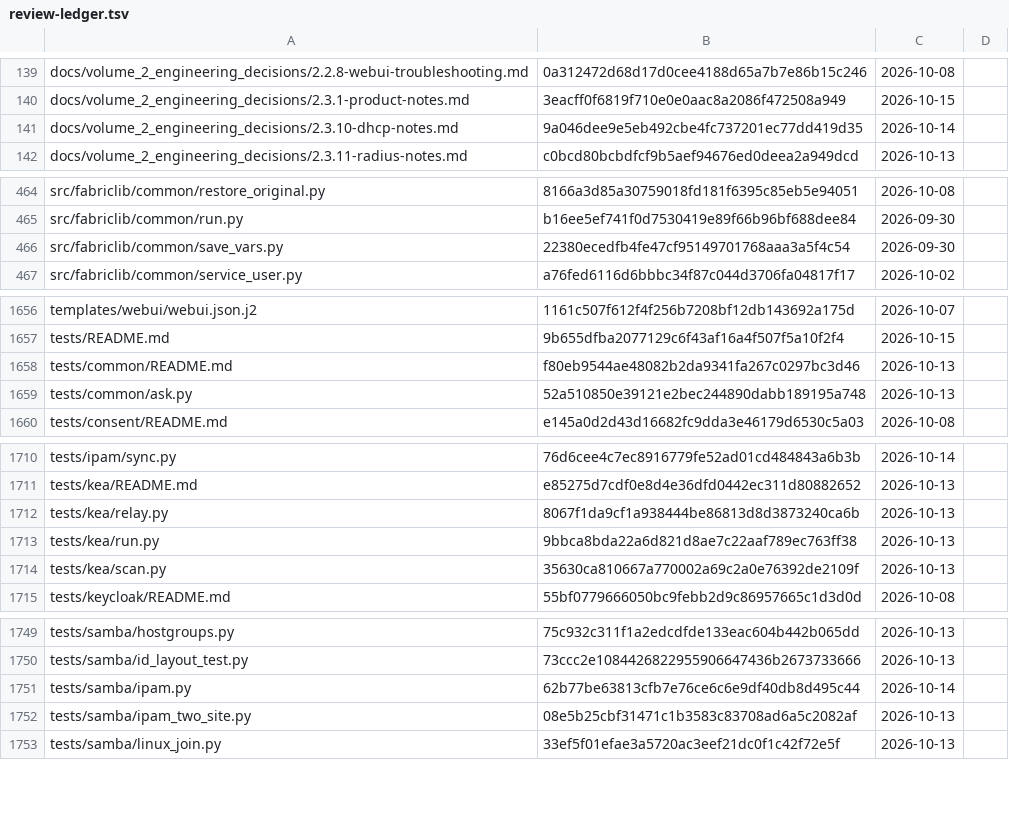
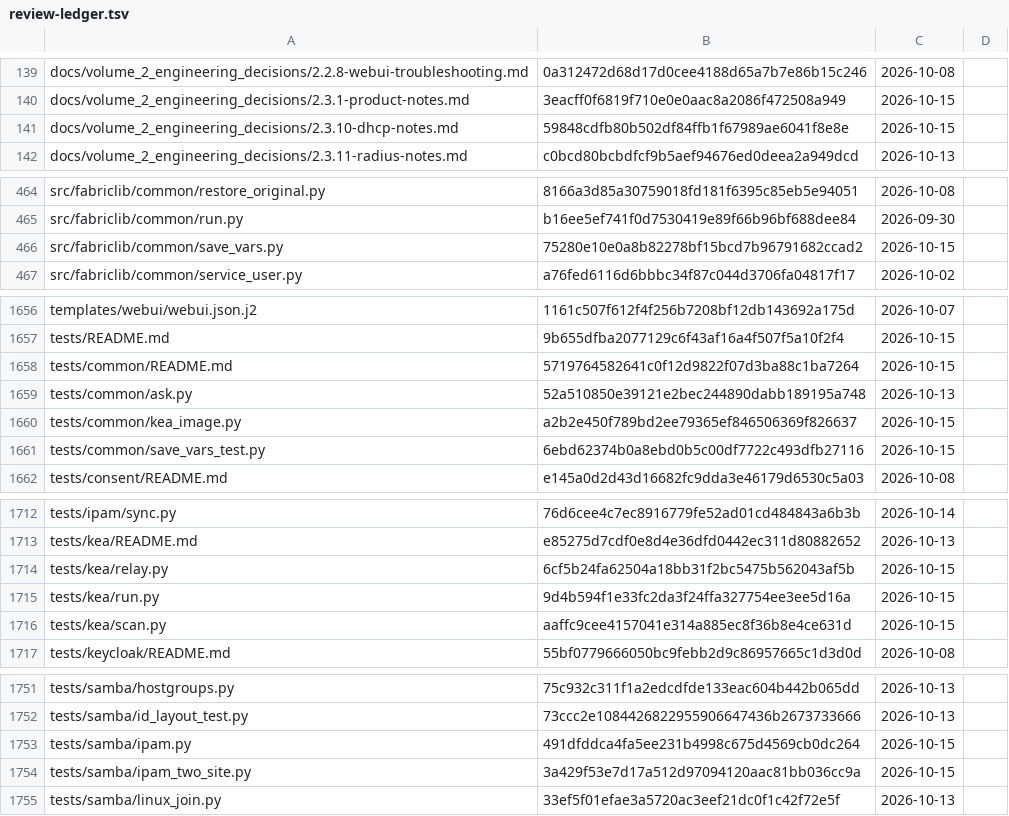
Before and after one commit to archdukejim/fabric-ctl, a TSV file: docs/volume_2_engineering_decisions/assets/review-ledger.tsv, drawn as a sheet; only a part is shown, gaps mark what is left out; the diff covers the shown part only.

```diff
--- a/docs/volume_2_engineering_decisions/assets/review-ledger.tsv
+++ b/docs/volume_2_engineering_decisions/assets/review-ledger.tsv
@@ -140,3 +140,3 @@ docs/volume_2_engineering_decisions/2.2.8-webui-troubleshooting.md	0a312472d68d1
 docs/volume_2_engineering_decisions/2.3.1-product-notes.md	3eacff0f6819f710e0e0aac8a2086f472508a949	2026-10-15	
-docs/volume_2_engineering_decisions/2.3.10-dhcp-notes.md	9a046dee9e5eb492cbe4fc737201ec77dd419d35	2026-10-14	
+docs/volume_2_engineering_decisions/2.3.10-dhcp-notes.md	59848cdfb80b502df84ffb1f67989ae6041f8e8e	2026-10-15	
 docs/volume_2_engineering_decisions/2.3.11-radius-notes.md	c0bcd80bcbdfcf9b5aef94676ed0deea2a949dcd	2026-10-13	
@@ -465,3 +465,3 @@ src/fabriclib/common/restore_original.py	8166a3d85a30759018fd181f6395c85eb5e9405
 src/fabriclib/common/run.py	b16ee5ef741f0d7530419e89f66b96bf688dee84	2026-09-30	
-src/fabriclib/common/save_vars.py	22380ecedfb4fe47cf95149701768aaa3a5f4c54	2026-09-30	
+src/fabriclib/common/save_vars.py	75280e10e0a8b82278bf15bcd7b96791682ccad2	2026-10-15	
 src/fabriclib/common/service_user.py	a76fed6116d6bbbc34f87c044d3706fa04817f17	2026-10-02	
@@ -1657,4 +1657,6 @@ templates/webui/webui.json.j2	1161c507f612f4f256b7208bf12db143692a175d	2026-10-0
 tests/README.md	9b655dfba2077129c6f43af16a4f507f5a10f2f4	2026-10-15	
-tests/common/README.md	f80eb9544ae48082b2da9341fa267c0297bc3d46	2026-10-13	
+tests/common/README.md	5719764582641c0f12d9822f07d3ba88c1ba7264	2026-10-15	
 tests/common/ask.py	52a510850e39121e2bec244890dabb189195a748	2026-10-13	
+tests/common/kea_image.py	a2b2e450f789bd2ee79365ef846506369f826637	2026-10-15	
+tests/common/save_vars_test.py	6ebd62374b0a8ebd0b5c00df7722c493dfb27116	2026-10-15	
 tests/consent/README.md	e145a0d2d43d16682fc9dda3e46179d6530c5a03	2026-10-08	
@@ -1711,5 +1713,5 @@ tests/ipam/sync.py	76d6cee4c7ec8916779fe52ad01cd484843a6b3b	2026-10-14
 tests/kea/README.md	e85275d7cdf0e8d4e36dfd0442ec311d80882652	2026-10-13	
-tests/kea/relay.py	8067f1da9cf1a938444be86813d8d3873240ca6b	2026-10-13	
-tests/kea/run.py	9bbca8bda22a6d821d8ae7c22aaf789ec763ff38	2026-10-13	
-tests/kea/scan.py	35630ca810667a770002a69c2a0e76392de2109f	2026-10-13	
+tests/kea/relay.py	6cf5b24fa62504a18bb31f2bc5475b562043af5b	2026-10-15	
+tests/kea/run.py	9d4b594f1e33fc2da3f24ffa327754ee3ee5d16a	2026-10-15	
+tests/kea/scan.py	aaffc9cee4157041e314a885ec8f36b8e4ce631d	2026-10-15	
 tests/keycloak/README.md	55bf0779666050bc9febb2d9c86957665c1d3d0d	2026-10-08	
@@ -1750,4 +1752,4 @@ tests/samba/hostgroups.py	75c932c311f1a2edcdfde133eac604b442b065dd	2026-10-13
 tests/samba/id_layout_test.py	73ccc2e1084426822955906647436b2673733666	2026-10-13	
-tests/samba/ipam.py	62b77be63813cfb7e76ce6c6e9df40db8d495c44	2026-10-14	
-tests/samba/ipam_two_site.py	08e5b25cbf31471c1b3583c83708ad6a5c2082af	2026-10-13	
+tests/samba/ipam.py	491dfddca4fa5ee231b4998c675d4569cb0dc264	2026-10-15	
+tests/samba/ipam_two_site.py	3a429f53e7d17a512d97094120aac81bb036cc9a	2026-10-15	
 tests/samba/linux_join.py	33ef5f01efae3a5720ac3eef21dc0f1c42f72e5f	2026-10-13	
```
Also changed, not shown: 4 edited cells elsewhere in this file, 14 other files.
